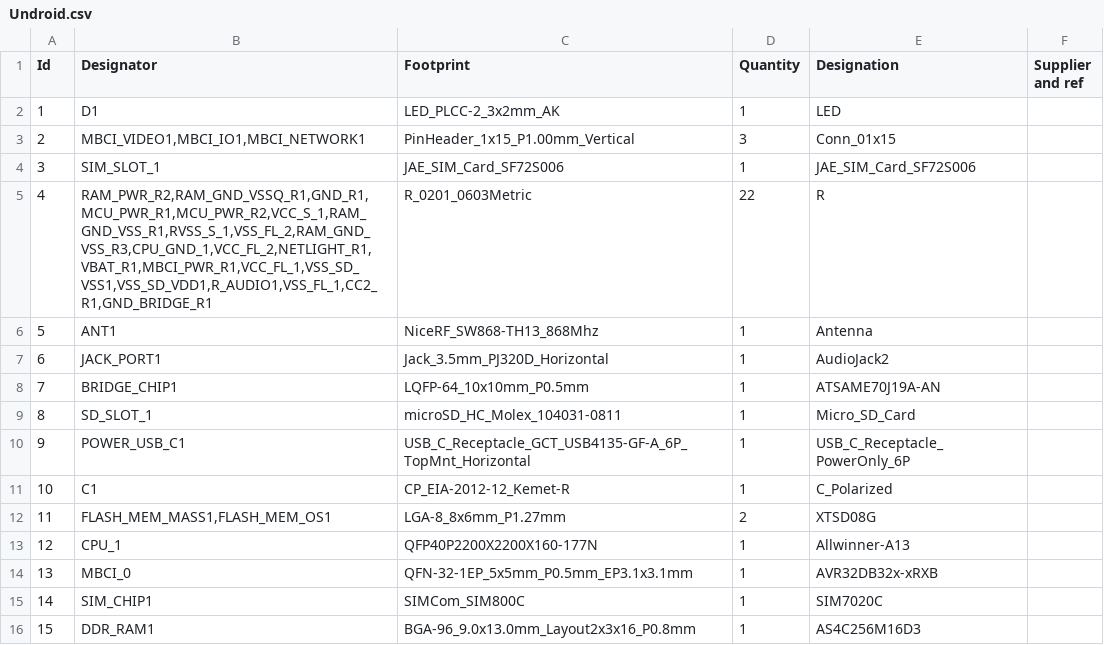
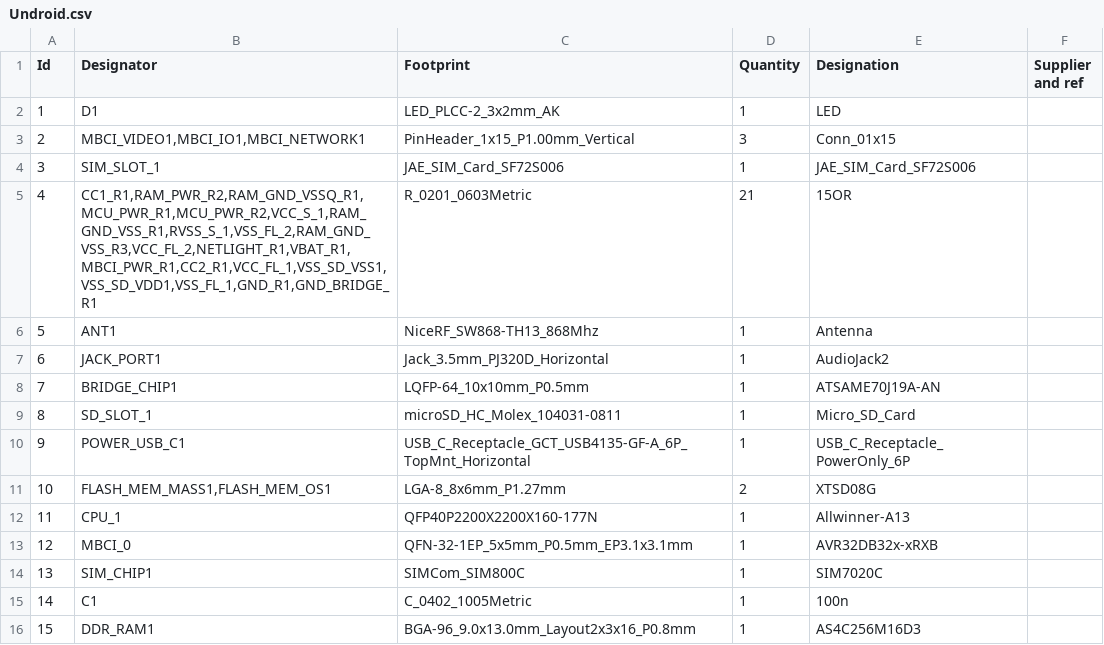
Before and after one commit to amlel-el-mahrouss/hw, a CSV file: Undroid.csv, drawn as a sheet; removed rows and columns are numbered as before the commit, all else as after; the diff names each change by its address in the sheet, - before the commit and + after, or states it on an @@ line.

```diff
--- a/Undroid.csv
+++ b/Undroid.csv
-row 5: 4 | RAM_PWR_R2,RAM_GND_VSSQ_R1,GND_R1,MCU_PWR_R1,MCU_PWR_R2,VCC_S_1,RAM_GND_VSS_R1,RVSS_S_1,VSS_FL_2,RAM_GND_VSS_R3,CPU_GND_1,VCC_FL_2,NETLIGHT_R1,VBAT_R1,MBCI_PWR_R1,VCC_FL_1,VSS_SD_VSS1,VSS_SD_VDD1,R_AUDIO1,VSS_FL_1,CC2_R1,GND_BRIDGE_R1 | R_0201_0603Metric | 22 | R
+row 5: 4 | CC1_R1,RAM_PWR_R2,RAM_GND_VSSQ_R1,MCU_PWR_R1,MCU_PWR_R2,VCC_S_1,RAM_GND_VSS_R1,RVSS_S_1,VSS_FL_2,RAM_GND_VSS_R3,VCC_FL_2,NETLIGHT_R1,VBAT_R1,MBCI_PWR_R1,CC2_R1,VCC_FL_1,VSS_SD_VSS1,VSS_SD_VDD1,VSS_FL_1,GND_R1,GND_BRIDGE_R1 | R_0201_0603Metric | 21 | 15OR
-row 11: 10 | C1 | CP_EIA-2012-12_Kemet-R | 1 | C_Polarized
@@ column A (Id) renumbered between rows 11 and 14 @@
+row 15: 14 | C1 | C_0402_1005Metric | 1 | 100n
```
Also changed, not shown: 21 other files.
